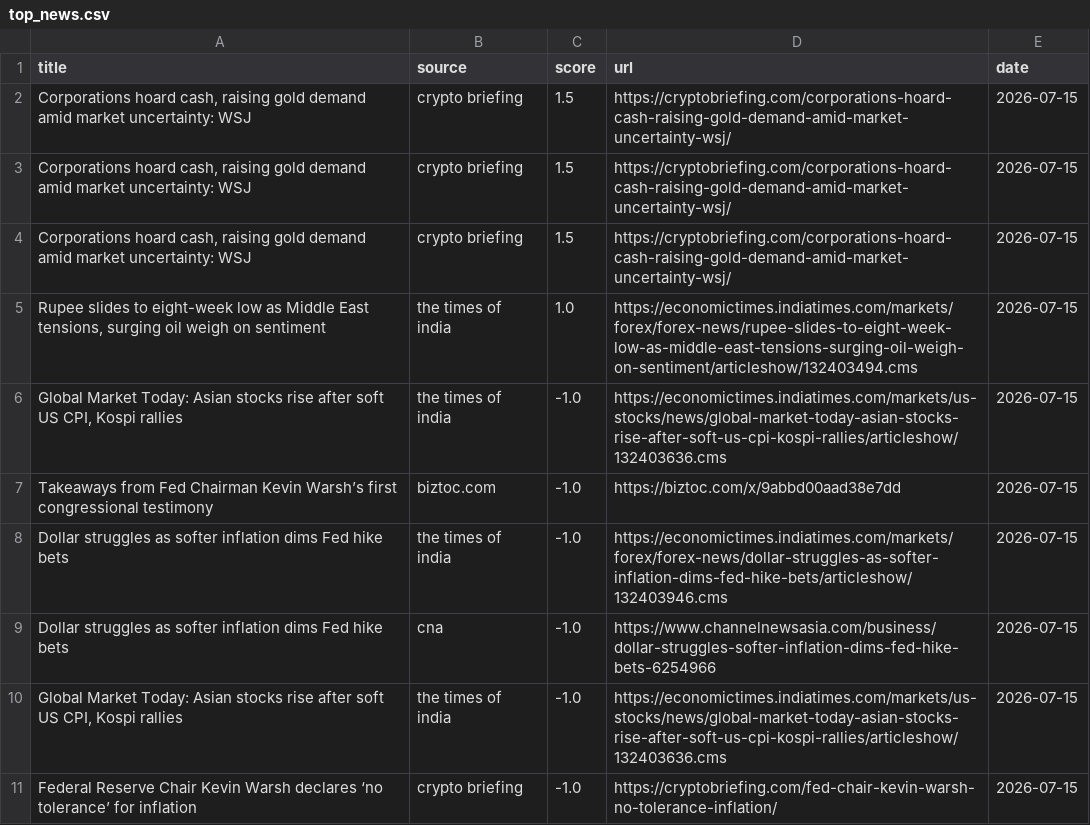
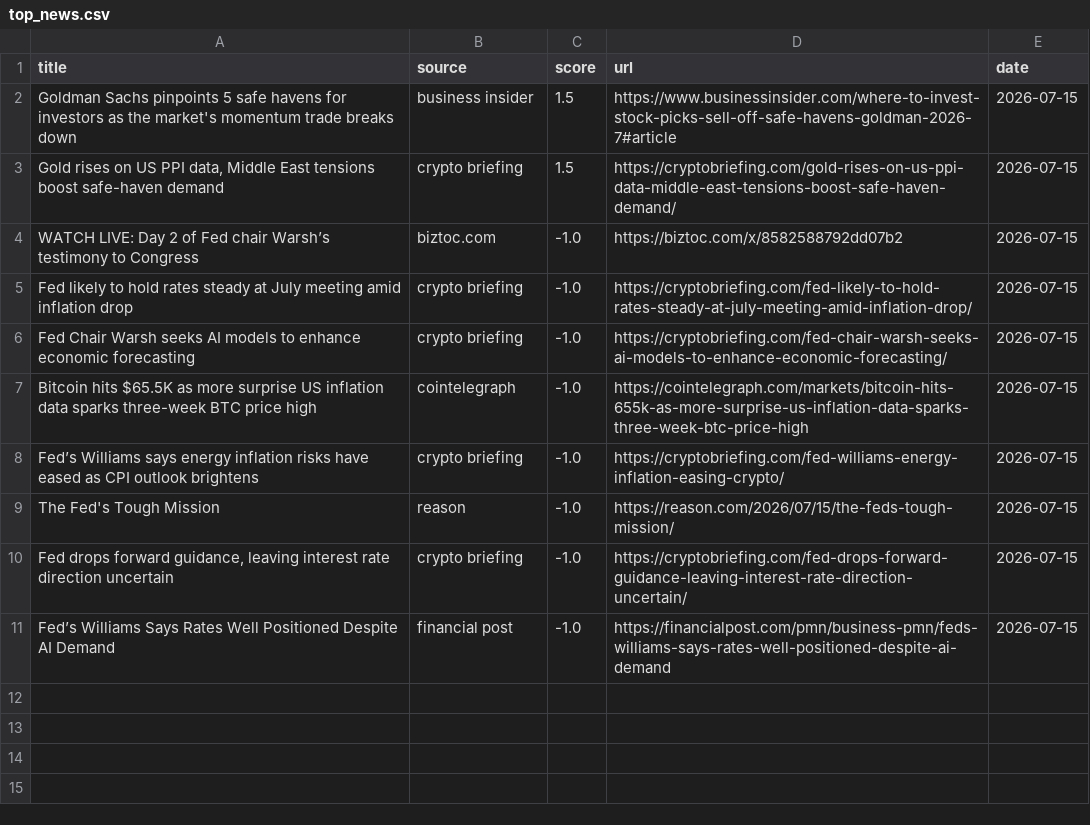
Before and after one commit to Z8Sa/macro-funda, a CSV file: data/top_news.csv, drawn as a sheet.

```diff
--- a/data/top_news.csv
+++ b/data/top_news.csv
@@ -1,11 +1,11 @@
 title,source,score,url,date
-"Corporations hoard cash, raising gold demand amid market uncertainty: WSJ",crypto briefing,1.5,https://cryptobriefing.com/corporations-hoard-cash-raising-gold-demand-amid-market-uncertainty-wsj/,2026-07-15
-"Corporations hoard cash, raising gold demand amid market uncertainty: WSJ",crypto briefing,1.5,https://cryptobriefing.com/corporations-hoard-cash-raising-gold-demand-amid-market-uncertainty-wsj/,2026-07-15
-"Corporations hoard cash, raising gold demand amid market uncertainty: WSJ",crypto briefing,1.5,https://cryptobriefing.com/corporations-hoard-cash-raising-gold-demand-amid-market-uncertainty-wsj/,2026-07-15
-"Rupee slides to eight-week low as Middle East tensions, surging oil weigh on sentiment",the times of india,1.0,https://economictimes.indiatimes.com/markets/forex/forex-news/rupee-slides-to-eight-week-low-as-middle-east-tensions-surging-oil-weigh-on-sentiment/articleshow/132403494.cms,2026-07-15
-"Global Market Today: Asian stocks rise after soft US CPI, Kospi rallies",the times of india,-1.0,https://economictimes.indiatimes.com/markets/us-stocks/news/global-market-today-asian-stocks-rise-after-soft-us-cpi-kospi-rallies/articleshow/132403636.cms,2026-07-15
-Takeaways from Fed Chairman Kevin Warsh’s first congressional testimony,biztoc.com,-1.0,https://biztoc.com/x/9abbd00aad38e7dd,2026-07-15
-Dollar struggles as softer inflation dims Fed hike bets,the times of india,-1.0,https://economictimes.indiatimes.com/markets/forex/forex-news/dollar-struggles-as-softer-inflation-dims-fed-hike-bets/articleshow/132403946.cms,2026-07-15
-Dollar struggles as softer inflation dims Fed hike bets,cna,-1.0,https://www.channelnewsasia.com/business/dollar-struggles-softer-inflation-dims-fed-hike-bets-6254966,2026-07-15
-"Global Market Today: Asian stocks rise after soft US CPI, Kospi rallies",the times of india,-1.0,https://economictimes.indiatimes.com/markets/us-stocks/news/global-market-today-asian-stocks-rise-after-soft-us-cpi-kospi-rallies/articleshow/132403636.cms,2026-07-15
-Federal Reserve Chair Kevin Warsh declares ‘no tolerance’ for inflation,crypto briefing,-1.0,https://cryptobriefing.com/fed-chair-kevin-warsh-no-tolerance-inflation/,2026-07-15
+Goldman Sachs pinpoints 5 safe havens for investors as the market's momentum trade breaks down,business insider,1.5,https://www.businessinsider.com/where-to-invest-stock-picks-sell-off-safe-havens-goldman-2026-7#article,2026-07-15
+"Gold rises on US PPI data, Middle East tensions boost safe-haven demand",crypto briefing,1.5,https://cryptobriefing.com/gold-rises-on-us-ppi-data-middle-east-tensions-boost-safe-haven-demand/,2026-07-15
+WATCH LIVE: Day 2 of Fed chair Warsh’s testimony to Congress,biztoc.com,-1.0,https://biztoc.com/x/8582588792dd07b2,2026-07-15
+Fed likely to hold rates steady at July meeting amid inflation drop,crypto briefing,-1.0,https://cryptobriefing.com/fed-likely-to-hold-rates-steady-at-july-meeting-amid-inflation-drop/,2026-07-15
+Fed Chair Warsh seeks AI models to enhance economic forecasting,crypto briefing,-1.0,https://cryptobriefing.com/fed-chair-warsh-seeks-ai-models-to-enhance-economic-forecasting/,2026-07-15
+Bitcoin hits $65.5K as more surprise US inflation data sparks three-week BTC price high,cointelegraph,-1.0,https://cointelegraph.com/markets/bitcoin-hits-655k-as-more-surprise-us-inflation-data-sparks-three-week-btc-price-high,2026-07-15
+Fed’s Williams says energy inflation risks have eased as CPI outlook brightens,crypto briefing,-1.0,https://cryptobriefing.com/fed-williams-energy-inflation-easing-crypto/,2026-07-15
+The Fed's Tough Mission,reason,-1.0,https://reason.com/2026/07/15/the-feds-tough-mission/,2026-07-15
+"Fed drops forward guidance, leaving interest rate direction uncertain",crypto briefing,-1.0,https://cryptobriefing.com/fed-drops-forward-guidance-leaving-interest-rate-direction-uncertain/,2026-07-15
+Fed’s Williams Says Rates Well Positioned Despite AI Demand,financial post,-1.0,https://financialpost.com/pmn/business-pmn/feds-williams-says-rates-well-positioned-despite-ai-demand,2026-07-15
```
Also changed, not shown: 5 other files.
